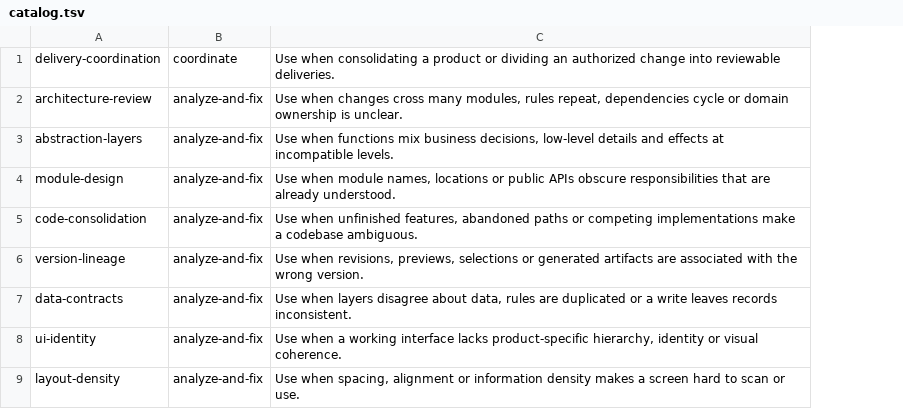
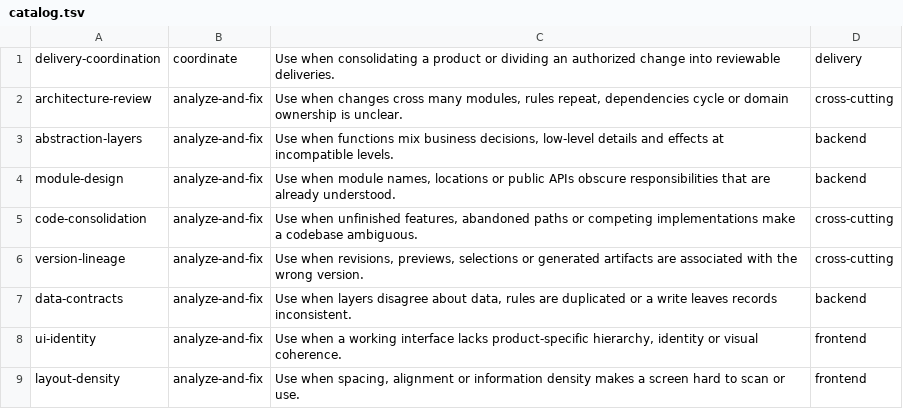
Before and after one commit to sallaumen/elixir-agent-kit, a TSV file: priv/library/catalog.tsv, drawn as a sheet; only a part is shown; the diff names each change by its address in the sheet, - before the commit and + after, or states it on an @@ line.

```diff
--- a/priv/library/catalog.tsv
+++ b/priv/library/catalog.tsv
+column D, rows 1-9: delivery | cross-cutting | backend | backend | cross-cutting | cross-cutting | backend | frontend | frontend
```
Also changed, not shown: 53 other files.
